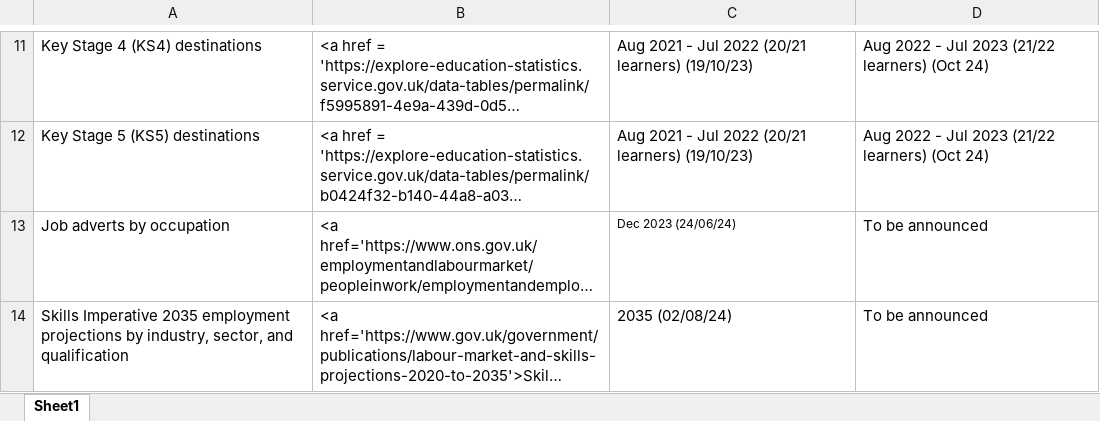
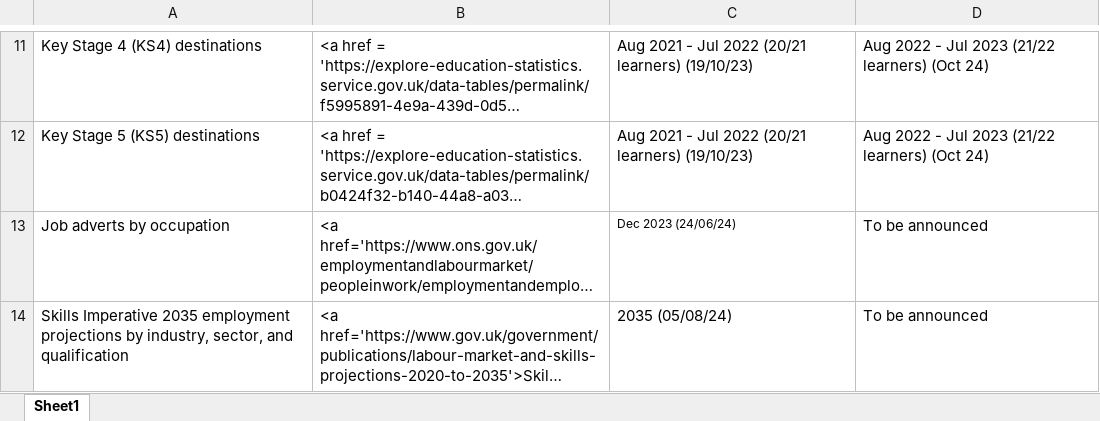
Before and after one commit to dfe-analytical-services/lsip_dashboard, an Excel workbook: Data/3-1_DataTable/DataTable.xlsx, sheet Sheet1, drawn as a sheet; only a part is shown, gaps mark what is left out; long unchanged cells end in …; values as stored, in another font and other column widths than the file's, no borders; the diff names each change by its address in the sheet, - before the commit and + after, or states it on an @@ line.

Commit message:
Following QA from Jane: "*line 949, we should remove 'in the published data' from the error message, because we're not publishing it this time. Instead maybe say 'There is an error in the data for Enterprise M3 LEP (including all of Surrey) LSIP which has prevented it from being included in the published data' Also need to remove 'we are working to get the published data corrected' because we're not. *Publication date for this version will need updating" "*In DataTable  - publication date will need to be updated *In DataText - we will published the alternative scenarios ourselves this time (at UK level) so could change to 'Alternative scenarios are available within the published data for UK only'."

```diff
--- a/Data/3-1_DataTable/DataTable.xlsx (sheet Sheet1)
+++ b/Data/3-1_DataTable/DataTable.xlsx (sheet Sheet1)
-C14: 2035 (02/08/24)
+C14: 2035 (05/08/24)
```
Also changed, not shown: Data/3-2_dataText/dataText.xlsx, 3 other files.
